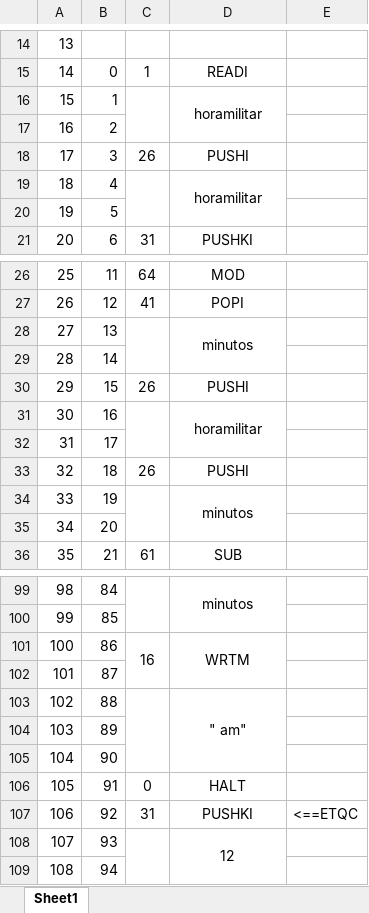
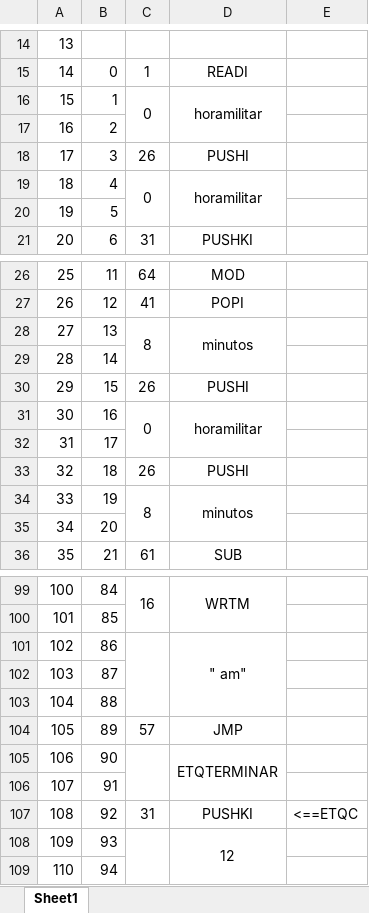
Before and after one commit to juanpablocampos/Compiladores, an Excel workbook: Pruebas/Pruebas KWA/HoraMilitar.xlsx, sheet Sheet1, drawn as a sheet; only a part is shown, gaps mark what is left out; values as stored, in another font and other column widths than the file's, no borders; removed rows and columns are numbered as before the commit, all else as after; the diff covers the shown part only; the diff names each change by its address in the sheet, - before the commit and + after, or states it on an @@ line.

```diff
--- a/Pruebas/Pruebas KWA/HoraMilitar.xlsx (sheet Sheet1)
+++ b/Pruebas/Pruebas KWA/HoraMilitar.xlsx (sheet Sheet1)
-C16: (empty)
+C16: 0
-C19: (empty)
+C19: 0
-C28: (empty)
+C28: 8
-C31: (empty)
+C31: 0
-C34: (empty)
+C34: 8
@@ column A renumbered between rows 83 and 142 @@
-C99: (empty)
+C99: 16
-D99: minutos
+D99: WRTM
-C101: 16
+C101: (empty)
-C101:C102 merged
+C101:C103 merged
-D101: WRTM
+D101: " am"
-D101:D102 merged
+D101:D103 merged
-C103:C105 merged
-D103: " am"
+D103: (empty)
-D103:D105 merged
-C104: (empty)
+C104: 57
-D104: (empty)
+D104: JMP
+C105:C106 merged
-D105: (empty)
+D105: ETQTERMINAR
+D105:D106 merged
-C106: 0
+C106: (empty)
-D106: HALT
+D106: (empty)
```
Also changed, not shown: 9 added rows, 56 edited cells and merged cells elsewhere in this sheet, 5 other files.
